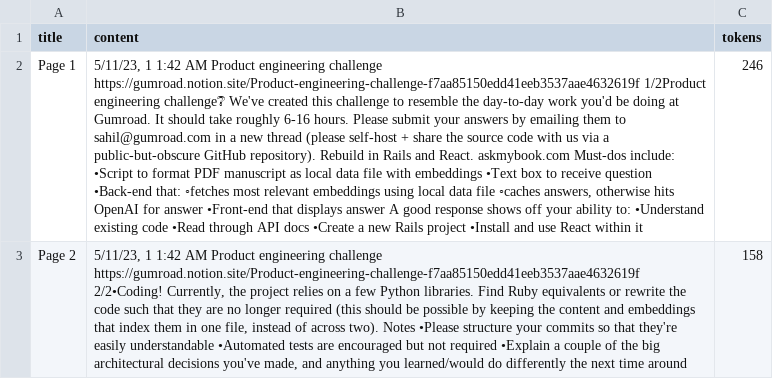
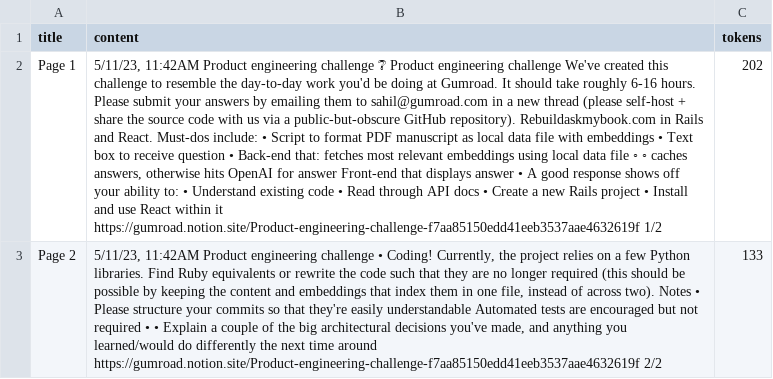
Before and after one commit to paulius005/123_idk_jkjk, a CSV file: api/app/data/product_engineering_challenge.pdf.pages.csv, drawn as a sheet; the diff names each change by its address in the sheet, - before the commit and + after, or states it on an @@ line.

Commit message:
Script build: Script instructions

```diff
--- a/api/app/data/product_engineering_challenge.pdf.pages.csv
+++ b/api/app/data/product_engineering_challenge.pdf.pages.csv
-B2 (content): 5/11/23, 1 1:42 AM Product engineering challenge https://gumroad.notion.site/Product-engineering-challenge-f7aa85150edd41eeb3537aae4632619f 1/2Product engineering challenge❔ We've created this challenge to resemble the day-to-day work you'd be doing at Gumroad. It should take roughly 6-16 hours. Please submit your answers by emailing them to sahil@gumroad.com in a new thread (please self-host + share the source code with us via a public-but-obscure GitHub repository). Rebuild in Rails and React. askmybook.com Must-dos include: •Script to format PDF manuscript as local data file with embeddings •Text box to receive question •Back-end that: ◦fetches most relevant embeddings using local data file ◦caches answers, otherwise hits OpenAI for answer •Front-end that displays answer A good response shows off your ability to: •Understand existing code •Read through API docs •Create a new Rails project •Install and use React within it
+B2 (content): 5/11/23, 11:42AM Product engineering challenge ❔ Product engineering challenge We've created this challenge to resemble the day-to-day work you'd be doing at Gumroad. It should take roughly 6-16 hours. Please submit your answers by emailing them to sahil@gumroad.com in a new thread (please self-host + share the source code with us via a public-but-obscure GitHub repository). Rebuildaskmybook.com in Rails and React. Must-dos include: • Script to format PDF manuscript as local data file with embeddings • Text box to receive question • Back-end that: fetches most relevant embeddings using local data file ◦ ◦ caches answers, otherwise hits OpenAI for answer Front-end that displays answer • A good response shows off your ability to: • Understand existing code • Read through API docs • Create a new Rails project • Install and use React within it https://gumroad.notion.site/Product-engineering-challenge-f7aa85150edd41eeb3537aae4632619f 1/2
-C2 (tokens): 246
+C2 (tokens): 202
-B3 (content): 5/11/23, 1 1:42 AM Product engineering challenge https://gumroad.notion.site/Product-engineering-challenge-f7aa85150edd41eeb3537aae4632619f 2/2•Coding! Currently, the project relies on a few Python libraries. Find Ruby equivalents or rewrite the code such that they are no longer required (this should be possible by keeping the content and embeddings that index them in one file, instead of across two). Notes •Please structure your commits so that they're easily understandable •Automated tests are encouraged but not required •Explain a couple of the big architectural decisions you've made, and anything you learned/would do differently the next time around
+B3 (content): 5/11/23, 11:42AM Product engineering challenge • Coding! Currently, the project relies on a few Python libraries. Find Ruby equivalents or rewrite the code such that they are no longer required (this should be possible by keeping the content and embeddings that index them in one file, instead of across two). Notes • Please structure your commits so that they're easily understandable Automated tests are encouraged but not required • • Explain a couple of the big architectural decisions you've made, and anything you learned/would do differently the next time around https://gumroad.notion.site/Product-engineering-challenge-f7aa85150edd41eeb3537aae4632619f 2/2
-C3 (tokens): 158
+C3 (tokens): 133
```
Also changed, not shown: 5 other files.
